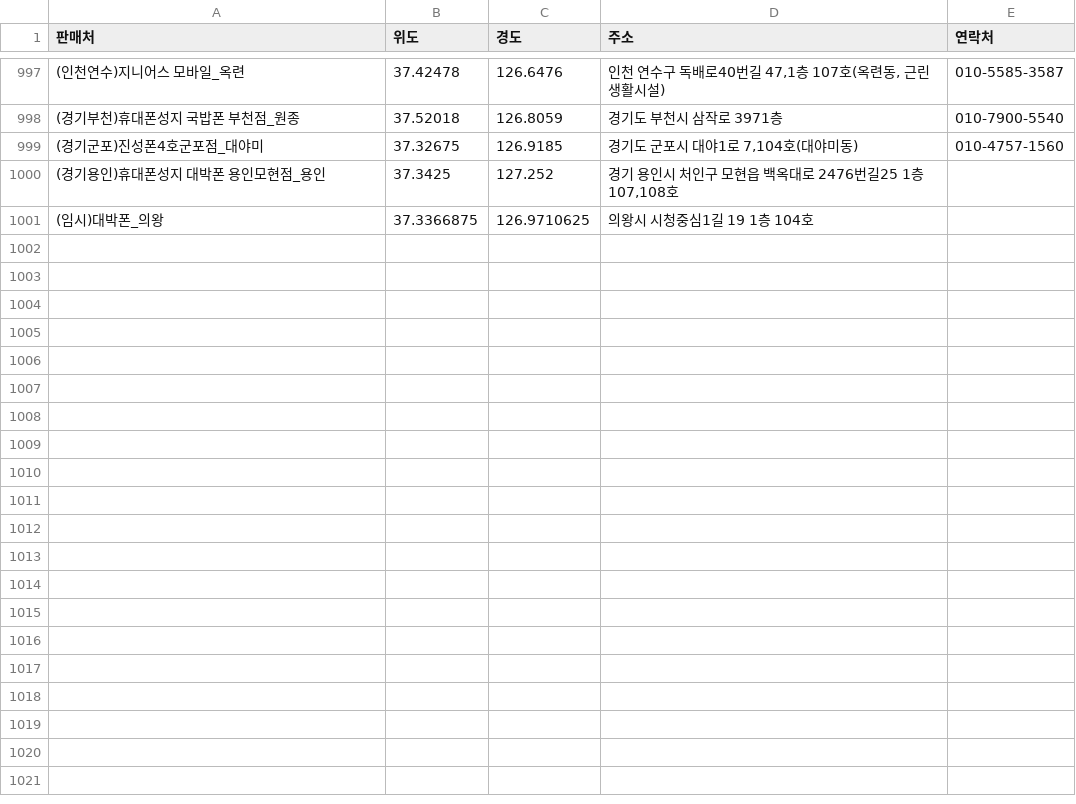
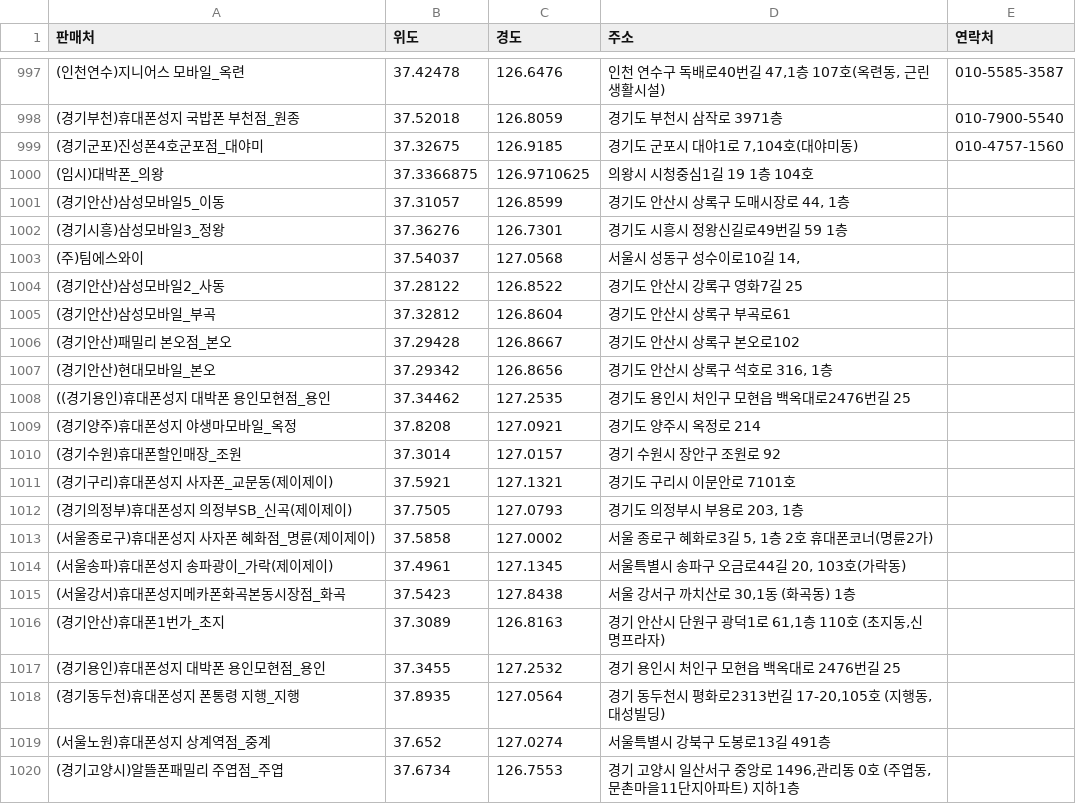
Before and after one commit to moyeonwon/location, a CSV file: coordinate.csv, drawn as a sheet; only a part is shown, gaps mark what is left out.

Commit message:
Add files via upload

```diff
--- a/coordinate.csv
+++ b/coordinate.csv
@@ -999,3 +999,22 @@
 (경기군포)진성폰4호군포점_대야미,37.32675,126.9185,"경기도 군포시 대야1로 7,104호(대야미동)",010-4757-1560
-(경기용인)휴대폰성지 대박폰 용인모현점_용인,37.3425,127.252,"경기 용인시 처인구 모현읍 백옥대로 2476번길25 1층 107,108호 ",
 (임시)대박폰_의왕,37.3366875,126.9710625,의왕시 시청중심1길 19 1층 104호 ,
+(경기안산)삼성모바일5_이동,37.31057,126.8599,"경기도 안산시 상록구 도매시장로 44, 1층",
+(경기시흥)삼성모바일3_정왕,37.36276,126.7301,경기도 시흥시 정왕신길로49번길 59 1층,
+(주)팀에스와이,37.54037,127.0568,"서울시 성동구 성수이로10길 14,",
+(경기안산)삼성모바일2_사동,37.28122,126.8522,경기도 안산시 강록구 영화7길 25,
+(경기안산)삼성모바일_부곡,37.32812,126.8604,경기도 안산시 상록구 부곡로61,
+(경기안산)패밀리 본오점_본오,37.29428,126.8667,경기도 안산시 상록구 본오로102,
+(경기안산)현대모바일_본오,37.29342,126.8656,"경기도 안산시 상록구 석호로 316, 1층",
+((경기용인)휴대폰성지 대박폰 용인모현점_용인,37.34462,127.2535,경기도 용인시 처인구 모현읍 백옥대로2476번길 25,
+(경기양주)휴대폰성지 야생마모바일_옥정,37.8208,127.0921,경기도 양주시 옥정로 214,
+(경기수원)휴대폰할인매장_조원,37.3014,127.0157,경기 수원시 장안구 조원로 92,
+(경기구리)휴대폰성지 사자폰_교문동(제이제이),37.5921,127.1321,경기도 구리시 이문안로 7101호,
+(경기의정부)휴대폰성지 의정부SB_신곡(제이제이),37.7505,127.0793,"경기도 의정부시 부용로 203, 1층",
+(서울종로구)휴대폰성지 사자폰 혜화점_명륜(제이제이),37.5858,127.0002,"서울 종로구 혜화로3길 5, 1층 2호  휴대폰코너(명륜2가)",
+(서울송파)휴대폰성지 송파광이_가락(제이제이),37.4961,127.1345,"서울특별시 송파구 오금로44길 20, 103호(가락동)",
+(서울강서)휴대폰성지메카폰화곡본동시장점_화곡,37.5423,127.8438,"서울 강서구 까치산로 30,1동 (화곡동) 1층",
+(경기안산)휴대폰1번가_초지,37.3089,126.8163,"경기 안산시 단원구 광덕1로 61,1층 110호 (초지동,신명프라자)",
+(경기용인)휴대폰성지 대박폰 용인모현점_용인,37.3455,127.2532,경기 용인시 처인구 모현읍 백옥대로 2476번길 25,
+(경기동두천)휴대폰성지 폰통령 지행_지행,37.8935,127.0564,"경기 동두천시 평화로2313번길 17-20,105호 (지행동,대성빌딩)",
+(서울노원)휴대폰성지 상계역점_중계,37.652,127.0274,서울특별시 강북구 도봉로13길 491층,
+(경기고양시)알뜰폰패밀리 주엽점_주엽,37.6734,126.7553,"경기 고양시 일산서구 중앙로 1496,관리동 0호 (주엽동,문촌마을11단지아파트) 지하1층",
```
